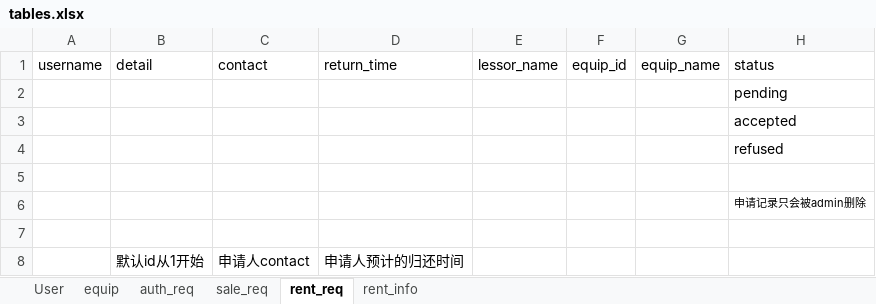
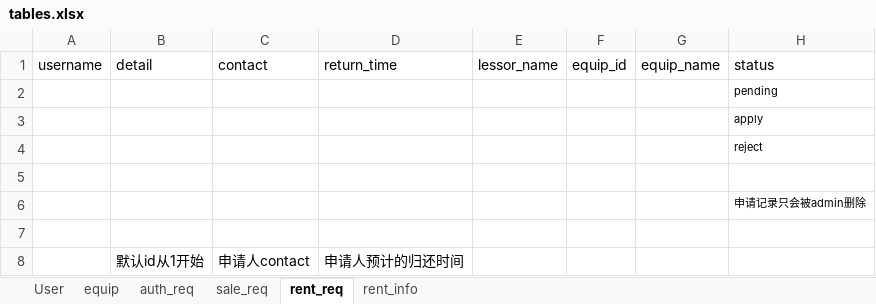
Before and after one commit to BrightAE/bighw-backend, an Excel workbook: tables.xlsx, sheet rent_req, drawn as a sheet; values as stored, in another font and other column widths than the file's, no borders; the diff names each change by its address in the sheet, - before the commit and + after, or states it on an @@ line.

Commit message:
update tables  status:apply/

```diff
--- a/tables.xlsx (sheet rent_req)
+++ b/tables.xlsx (sheet rent_req)
@@ H2:H4 text size: smaller @@
-H3 (status): accepted
+H3 (status): apply
-H4 (status): refused
+H4 (status): reject
```
Also changed, not shown: sheet auth_req.
